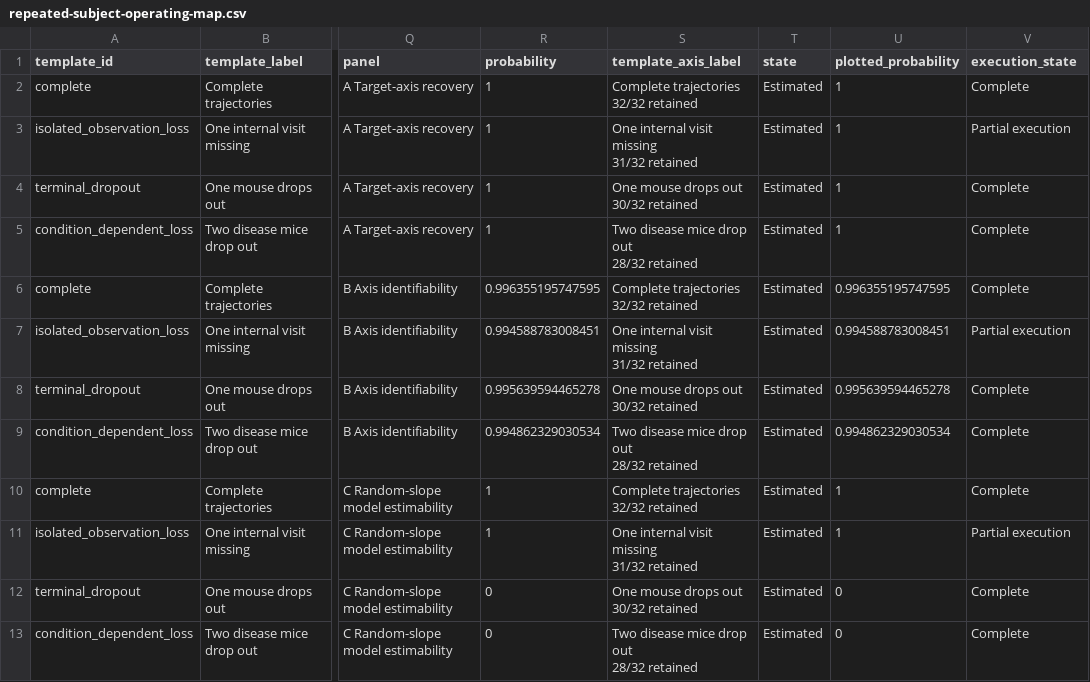
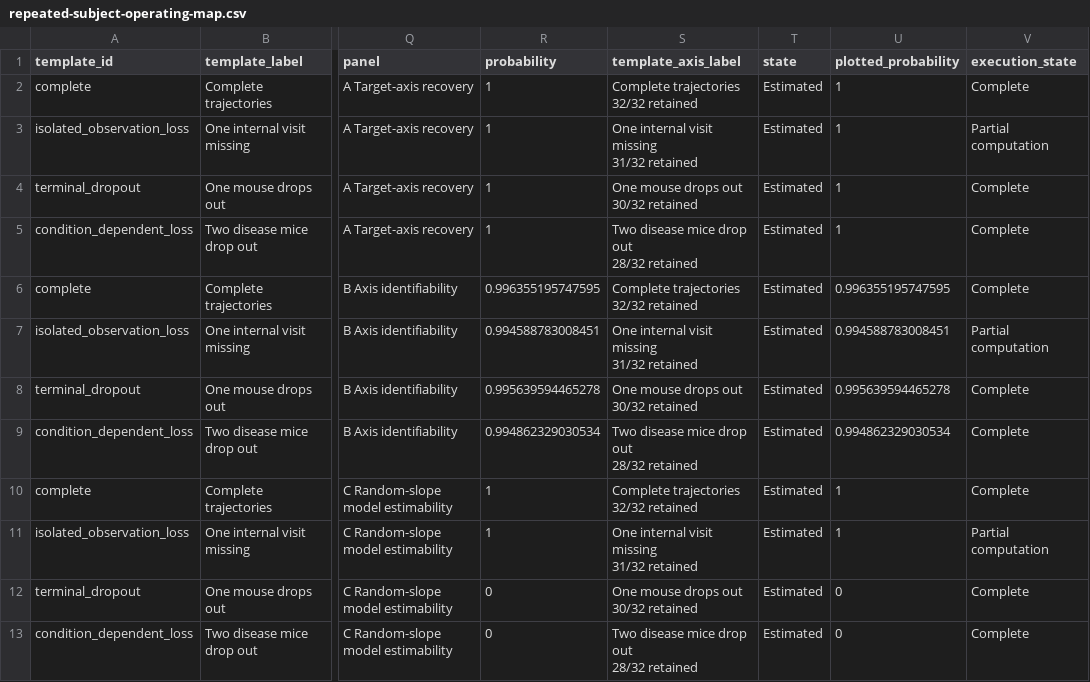
Before and after one commit to drejom/landscapeR, a CSV file: .github/landing-proof/issue-190/repeated-subject-operating-map.csv, drawn as a sheet; only a part is shown, gaps mark what is left out; the diff names each change by its address in the sheet, - before the commit and + after, or states it on an @@ line.

Commit message:
Harden repeated-subject evidence invariants (#190)

```diff
--- a/.github/landing-proof/issue-190/repeated-subject-operating-map.csv
+++ b/.github/landing-proof/issue-190/repeated-subject-operating-map.csv
-V3 (execution_state): Partial execution
+V3 (execution_state): Partial computation
-V7 (execution_state): Partial execution
+V7 (execution_state): Partial computation
-V11 (execution_state): Partial execution
+V11 (execution_state): Partial computation
```
Also changed, not shown: 6 other files.
